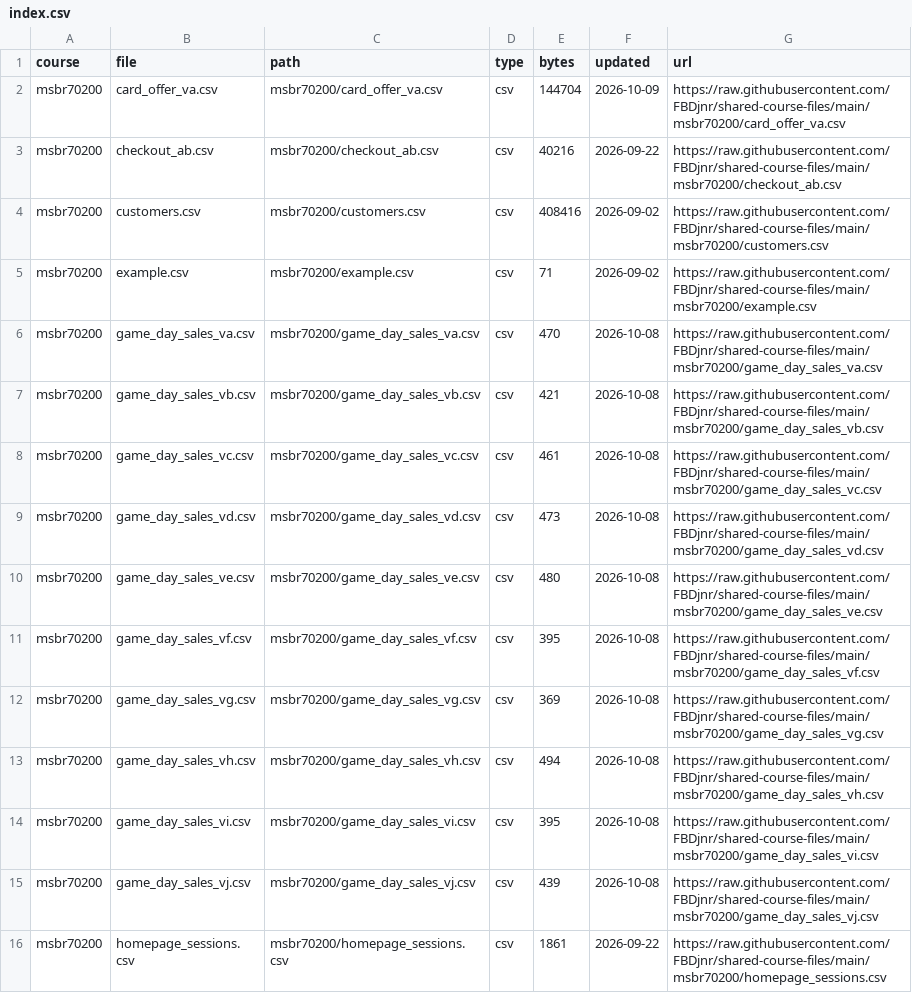
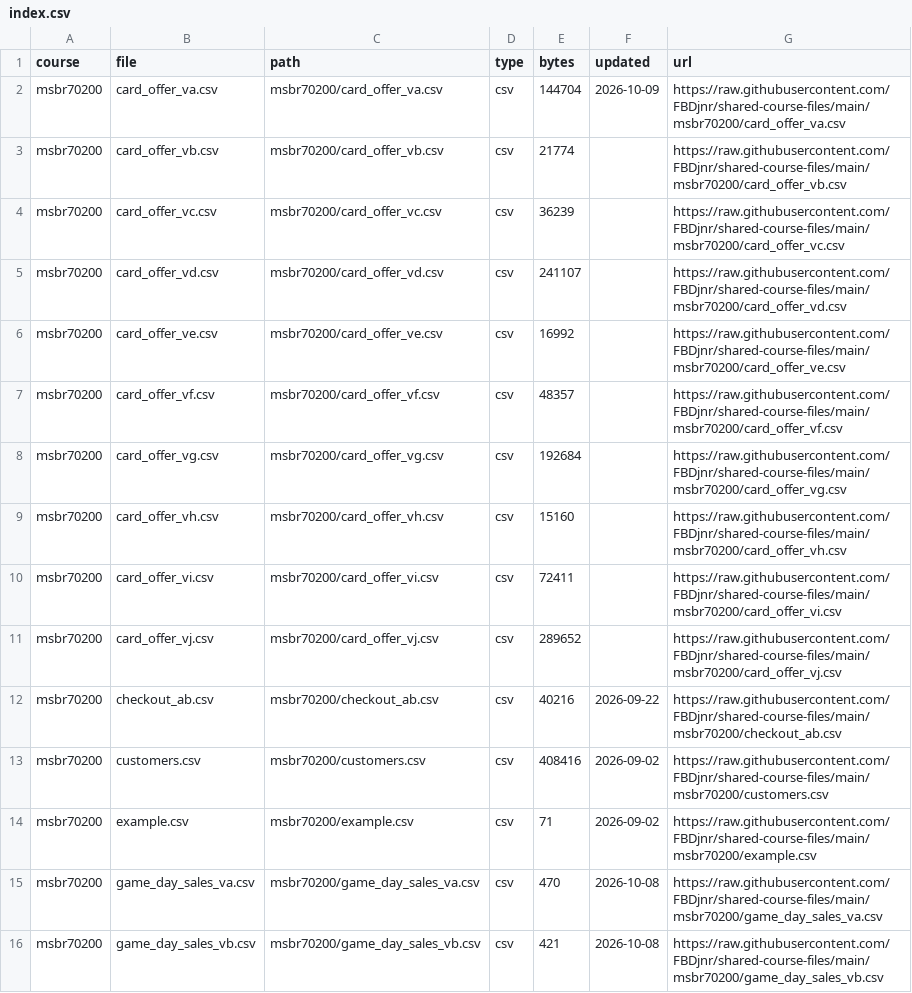
Before and after one commit to FBDjnr/shared-course-files, a CSV file: index.csv, drawn as a sheet; only a part is shown; the shorter side is filled out with more unchanged rows; the diff names each change by its address in the sheet, - before the commit and + after, or states it on an @@ line.

Commit message:
Add credit-card offer data, versions b to j

```diff
--- a/index.csv
+++ b/index.csv
+row 3: msbr70200 | card_offer_vb.csv | msbr70200/card_offer_vb.csv | csv | 21774 |  | https://raw.githubusercontent.com/FBDjnr/shared-course-files/main/msbr70200/card_offer_vb.csv
+row 4: msbr70200 | card_offer_vc.csv | msbr70200/card_offer_vc.csv | csv | 36239 |  | https://raw.githubusercontent.com/FBDjnr/shared-course-files/main/msbr70200/card_offer_vc.csv
+row 5: msbr70200 | card_offer_vd.csv | msbr70200/card_offer_vd.csv | csv | 241107 |  | https://raw.githubusercontent.com/FBDjnr/shared-course-files/main/msbr70200/card_offer_vd.csv
+row 6: msbr70200 | card_offer_ve.csv | msbr70200/card_offer_ve.csv | csv | 16992 |  | https://raw.githubusercontent.com/FBDjnr/shared-course-files/main/msbr70200/card_offer_ve.csv
+row 7: msbr70200 | card_offer_vf.csv | msbr70200/card_offer_vf.csv | csv | 48357 |  | https://raw.githubusercontent.com/FBDjnr/shared-course-files/main/msbr70200/card_offer_vf.csv
+row 8: msbr70200 | card_offer_vg.csv | msbr70200/card_offer_vg.csv | csv | 192684 |  | https://raw.githubusercontent.com/FBDjnr/shared-course-files/main/msbr70200/card_offer_vg.csv
+row 9: msbr70200 | card_offer_vh.csv | msbr70200/card_offer_vh.csv | csv | 15160 |  | https://raw.githubusercontent.com/FBDjnr/shared-course-files/main/msbr70200/card_offer_vh.csv
+row 10: msbr70200 | card_offer_vi.csv | msbr70200/card_offer_vi.csv | csv | 72411 |  | https://raw.githubusercontent.com/FBDjnr/shared-course-files/main/msbr70200/card_offer_vi.csv
+row 11: msbr70200 | card_offer_vj.csv | msbr70200/card_offer_vj.csv | csv | 289652 |  | https://raw.githubusercontent.com/FBDjnr/shared-course-files/main/msbr70200/card_offer_vj.csv
```
Also changed, not shown: msbr70200/index.csv, 9 other files.
